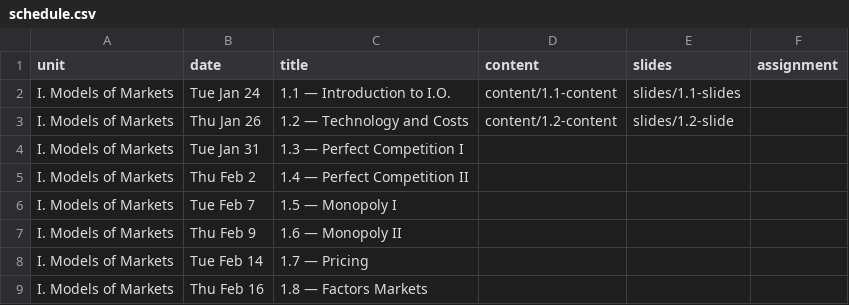
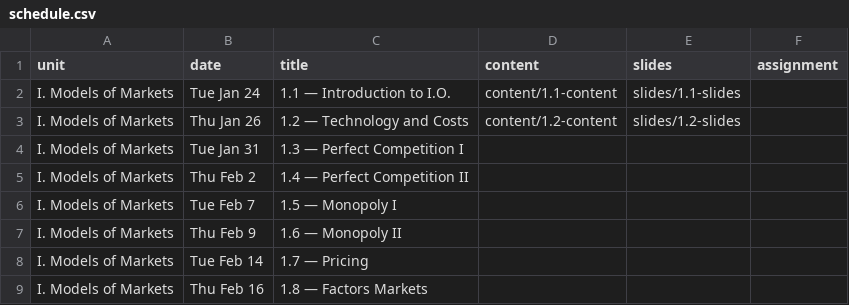
Before and after one commit to ryansafner/ioS23, a CSV file: data/schedule.csv, drawn as a sheet; only a part is shown.

```diff
--- a/data/schedule.csv
+++ b/data/schedule.csv
@@ -2,3 +2,3 @@ unit,date,title,content,slides,assignment
 I. Models of Markets,Tue Jan 24,1.1 — Introduction to I.O.,content/1.1-content,slides/1.1-slides
-I. Models of Markets,Thu Jan 26,1.2 — Technology and Costs,content/1.2-content,slides/1.2-slide
+I. Models of Markets,Thu Jan 26,1.2 — Technology and Costs,content/1.2-content,slides/1.2-slides
 I. Models of Markets,Tue Jan 31,1.3 — Perfect Competition I,,
```
Also changed, not shown: 6 other files.
